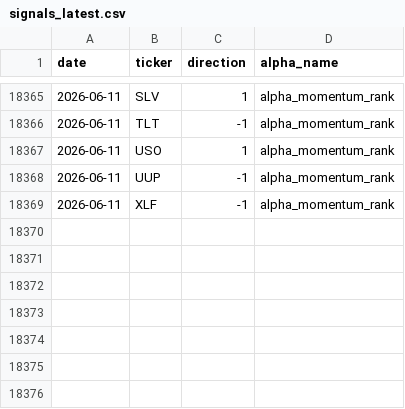
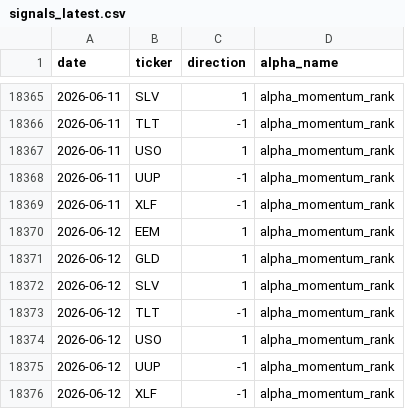
Before and after one commit to nikolas-joyce/alpha-momentum-rank, a CSV file: outputs/signals_latest.csv, drawn as a sheet; only a part is shown, gaps mark what is left out; the diff names each change by its address in the sheet, - before the commit and + after, or states it on an @@ line.

```diff
--- a/outputs/signals_latest.csv
+++ b/outputs/signals_latest.csv
+row 18370: 2026-06-12 | EEM | 1 | alpha_momentum_rank
+row 18371: 2026-06-12 | GLD | 1 | alpha_momentum_rank
+row 18372: 2026-06-12 | SLV | 1 | alpha_momentum_rank
+row 18373: 2026-06-12 | TLT | -1 | alpha_momentum_rank
+row 18374: 2026-06-12 | USO | 1 | alpha_momentum_rank
+row 18375: 2026-06-12 | UUP | -1 | alpha_momentum_rank
+row 18376: 2026-06-12 | XLF | -1 | alpha_momentum_rank
```
